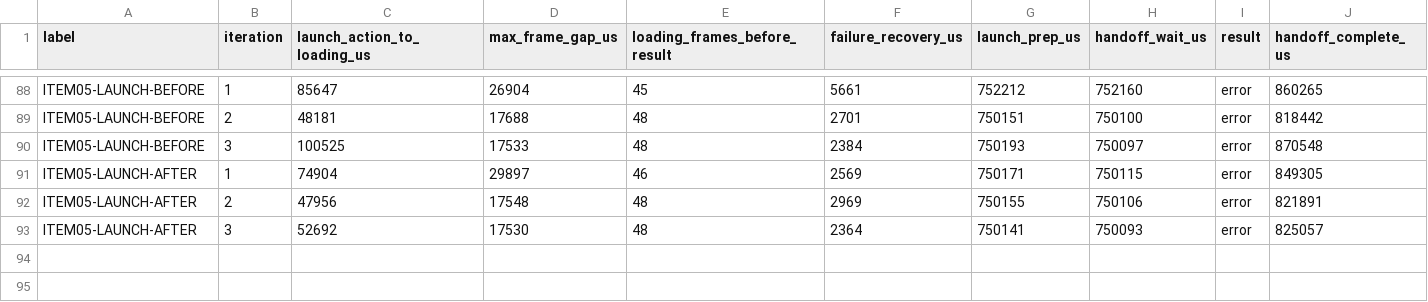
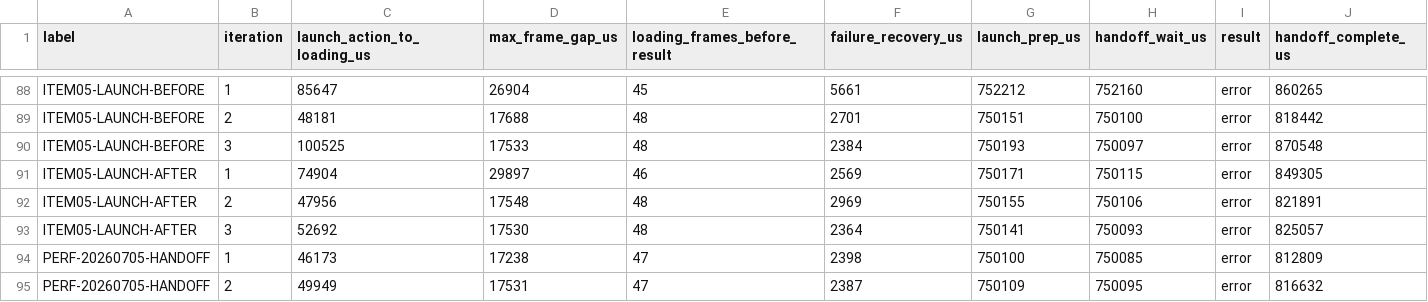
Before and after one commit to NigelBreslaw/MiSTer-MagiK, a TSV file: history/toolchain-bench/results-launch-handoff.tsv, drawn as a sheet; only a part is shown, gaps mark what is left out; rows hold the shown columns only; the diff names each change by its address in the sheet, - before the commit and + after, or states it on an @@ line.

Commit message:
Document performance review baseline
Cause: benchmark-documentation baseline for the performance optimization series; current report and TSV evidence were uncommitted after the review run.

Before: n/a benchmark-documentation-only baseline on parent 8ec3a83f.

After: baseline evidence committed; no performance-impacting code changed.

Validation: scripts/dev-rust check.

Evidence: docs/performance-review-2026-07-05.md; history/toolchain-bench/results.tsv; history/toolchain-bench/results-warm-catalog.tsv; history/toolchain-bench/results-launch-prep.tsv; history/toolchain-bench/results-launch-handoff.tsv; history/toolchain-bench/results-library-save.tsv; history/toolchain-bench/results-library-io.tsv.

Review: subagent reviewed staged diff/evidence; result=accepted (Curie 019f313c-4c7d-7861-9f81-00a914442c1c).

```diff
--- a/history/toolchain-bench/results-launch-handoff.tsv
+++ b/history/toolchain-bench/results-launch-handoff.tsv
+row 94: PERF-20260705-HANDOFF | 1 | 46173 | 17238 | 47 | 2398 | 750100 | 750085 | error | 812809
+row 95: PERF-20260705-HANDOFF | 2 | 49949 | 17531 | 47 | 2387 | 750109 | 750095 | error | 816632
```
Also changed, not shown: history/toolchain-bench/results-library-save.tsv, history/toolchain-bench/results-warm-catalog.tsv, 4 other files.
